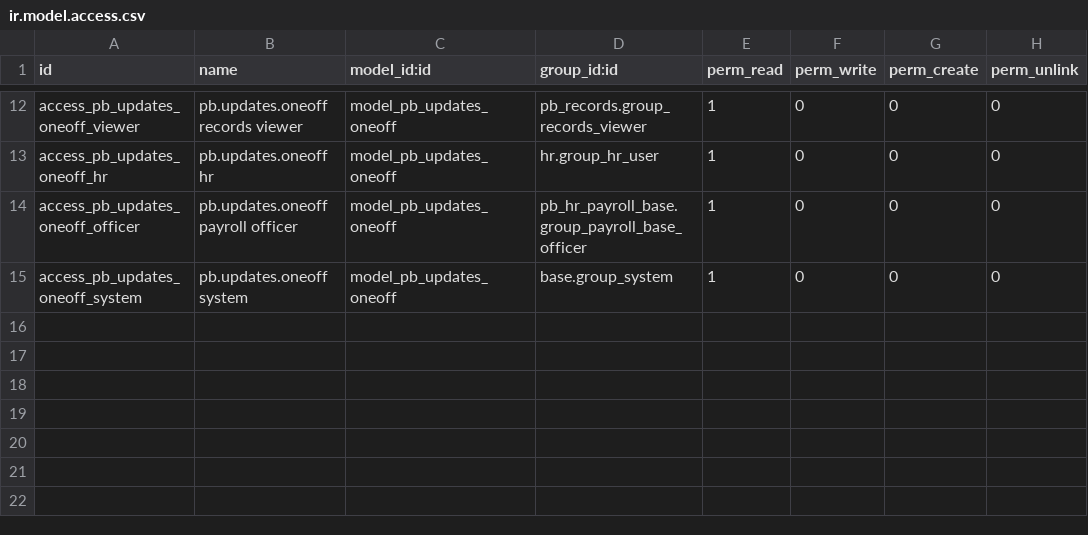
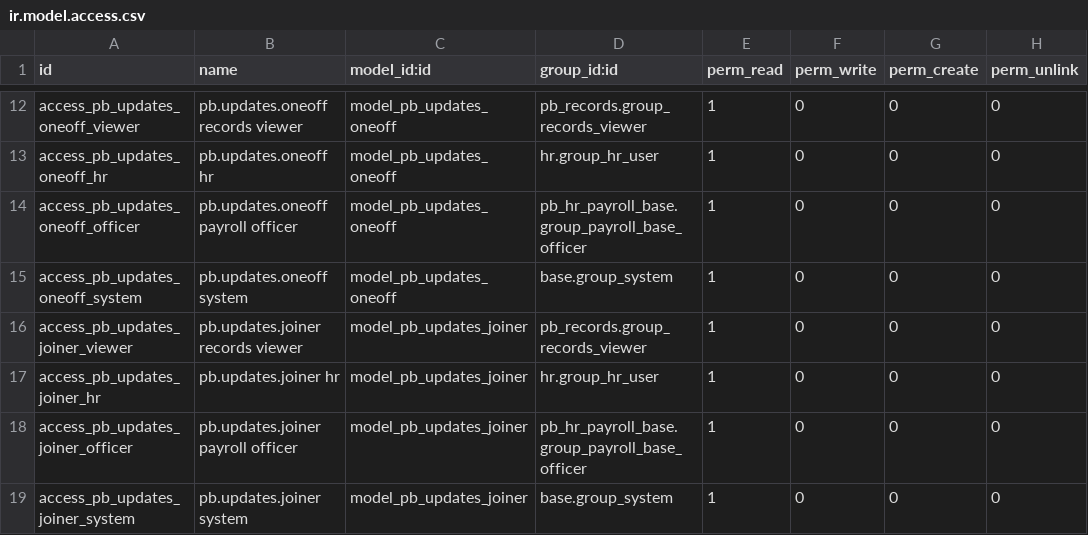
Before and after one commit to biztinct/gitlocal, a CSV file: pb_updates/security/ir.model.access.csv, drawn as a sheet; only a part is shown, gaps mark what is left out.

```diff
--- a/pb_updates/security/ir.model.access.csv
+++ b/pb_updates/security/ir.model.access.csv
@@ -15 +15,5 @@ access_pb_updates_oneoff_officer,pb.updates.oneoff payroll officer,model_pb_upda
 access_pb_updates_oneoff_system,pb.updates.oneoff system,model_pb_updates_oneoff,base.group_system,1,0,0,0
+access_pb_updates_joiner_viewer,pb.updates.joiner records viewer,model_pb_updates_joiner,pb_records.group_records_viewer,1,0,0,0
+access_pb_updates_joiner_hr,pb.updates.joiner hr,model_pb_updates_joiner,hr.group_hr_user,1,0,0,0
+access_pb_updates_joiner_officer,pb.updates.joiner payroll officer,model_pb_updates_joiner,pb_hr_payroll_base.group_payroll_base_officer,1,0,0,0
+access_pb_updates_joiner_system,pb.updates.joiner system,model_pb_updates_joiner,base.group_system,1,0,0,0
```
Also changed, not shown: 18 other files.
